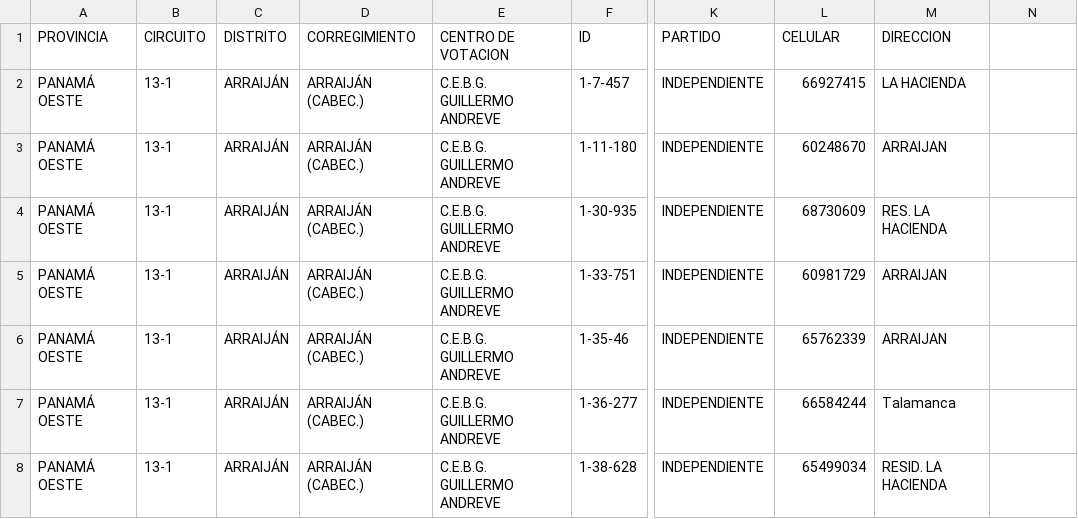
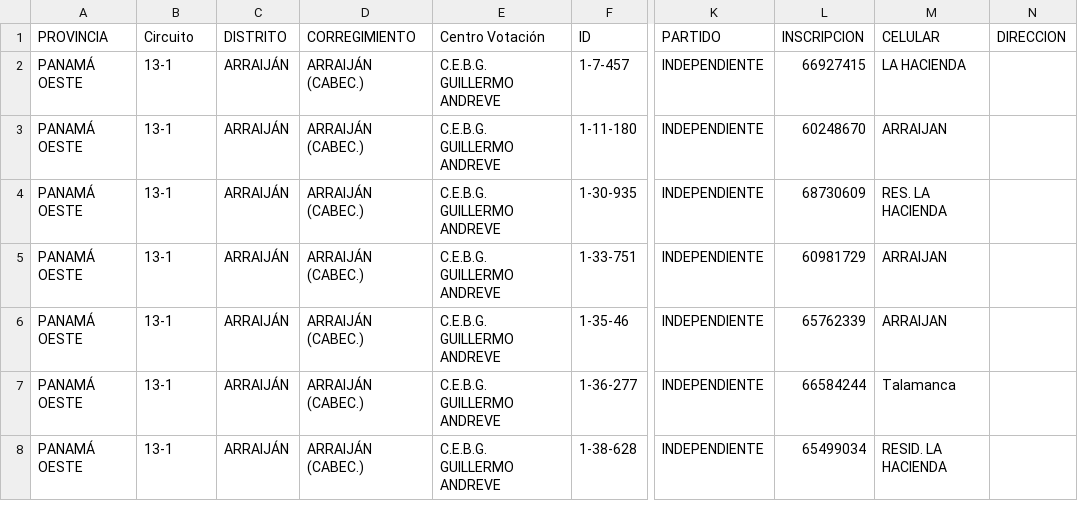
Before and after one commit to Andox13/SearchApp, a CSV file: data.csv, drawn as a sheet; only a part is shown, gaps mark what is left out; the diff names each change by its address in the sheet, - before the commit and + after, or states it on an @@ line.

Commit message:
Update data.csv

```diff
--- a/data.csv
+++ b/data.csv
-B1: CIRCUITO
+B1: Circuito
-E1: CENTRO DE VOTACION
+E1: Centro Votación
-L1: CELULAR
+L1: INSCRIPCION
-M1: DIRECCION
+M1: CELULAR
-N1: (empty)
+N1: DIRECCION
```
